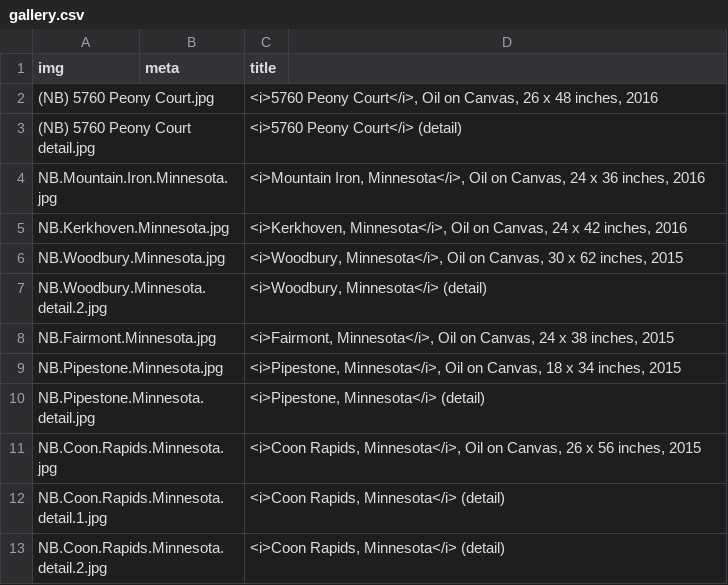
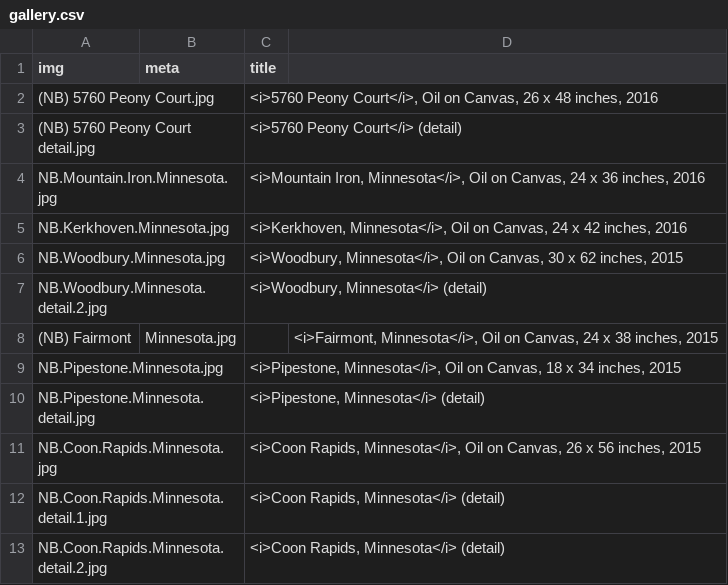
Before and after one commit to jeffhargarten/nateburbeck, a CSV file: paintings/gallery.csv, drawn as a sheet; only a part is shown; removed rows and columns are numbered as before the commit, all else as after; the diff names each change by its address in the sheet, - before the commit and + after, or states it on an @@ line.

Commit message:
Update gallery.csv

```diff
--- a/paintings/gallery.csv
+++ b/paintings/gallery.csv
-row 8: NB.Fairmont.Minnesota.jpg |  | <i>Fairmont, Minnesota</i>, Oil on Canvas, 24 x 38 inches, 2015
+row 8: (NB) Fairmont | Minnesota.jpg |  | <i>Fairmont, Minnesota</i>, Oil on Canvas, 24 x 38 inches, 2015
```
